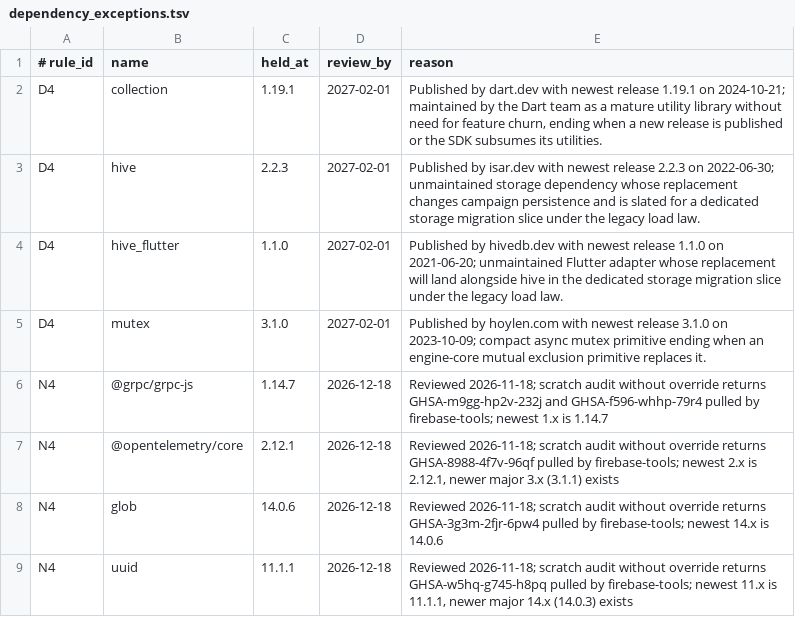
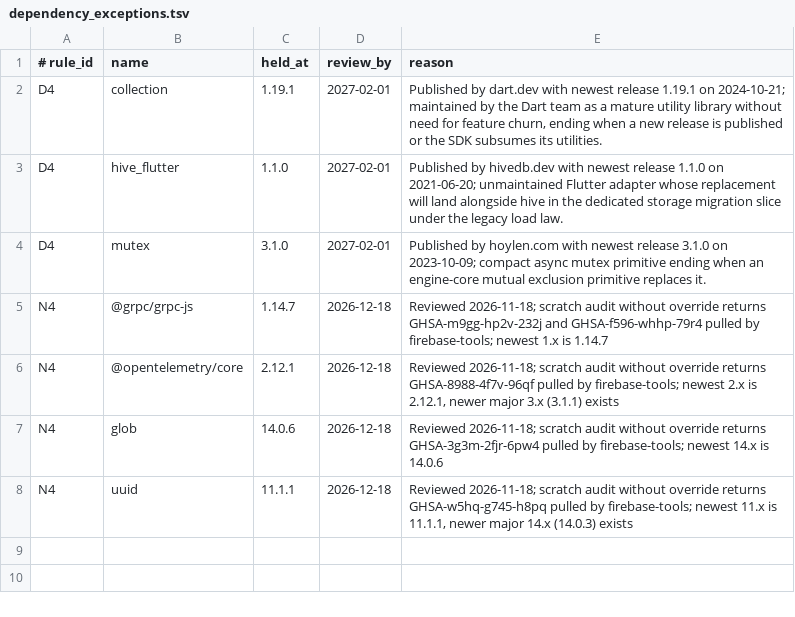
Before and after one commit to kevinburkeland/dangerously_nerdy_5e_toolkit, a TSV file: dependency_exceptions.tsv, drawn as a sheet.

Commit message:
Cleanup slice 19: Step 5 dependency audit (hive/mutation_test, package:web, opaque_id, D7)
Signed-off-by: Kevin Burkeland <kevin@burke.land>

```diff
--- a/dependency_exceptions.tsv
+++ b/dependency_exceptions.tsv
@@ -2,3 +2,2 @@
 D4	collection	1.19.1	2027-02-01	Published by dart.dev with newest release 1.19.1 on 2024-10-21; maintained by the Dart team as a mature utility library without need for feature churn, ending when a new release is published or the SDK subsumes its utilities.
-D4	hive	2.2.3	2027-02-01	Published by isar.dev with newest release 2.2.3 on 2022-06-30; unmaintained storage dependency whose replacement changes campaign persistence and is slated for a dedicated storage migration slice under the legacy load law.
 D4	hive_flutter	1.1.0	2027-02-01	Published by hivedb.dev with newest release 1.1.0 on 2021-06-20; unmaintained Flutter adapter whose replacement will land alongside hive in the dedicated storage migration slice under the legacy load law.
```
Also changed, not shown: 48 other files.
